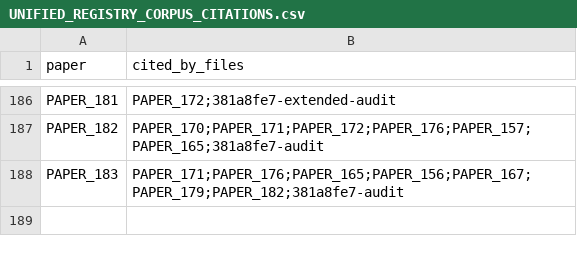
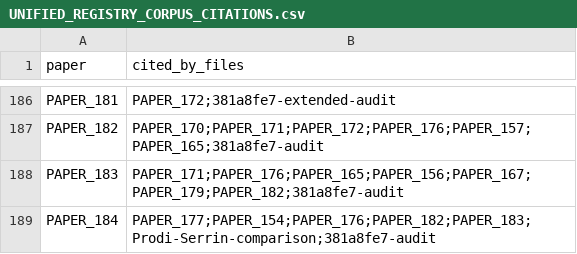
Before and after one commit to Daniel8Murphy0007/Star-Magic-Program, a CSV file: UNIFIED_REGISTRY_CORPUS_CITATIONS.csv, drawn as a sheet; only a part is shown, gaps mark what is left out.

```diff
--- a/UNIFIED_REGISTRY_CORPUS_CITATIONS.csv
+++ b/UNIFIED_REGISTRY_CORPUS_CITATIONS.csv
@@ -188 +188,2 @@ PAPER_182,PAPER_170;PAPER_171;PAPER_172;PAPER_176;PAPER_157;PAPER_165;381a8fe7-a
 PAPER_183,PAPER_171;PAPER_176;PAPER_165;PAPER_156;PAPER_167;PAPER_179;PAPER_182;381a8fe7-audit
+PAPER_184,PAPER_177;PAPER_154;PAPER_176;PAPER_182;PAPER_183;Prodi-Serrin-comparison;381a8fe7-audit
```
Also changed, not shown: UNIFIED_REGISTRY.csv, UNIFIED_REGISTRY_GRAPH.csv, 10 other files.
